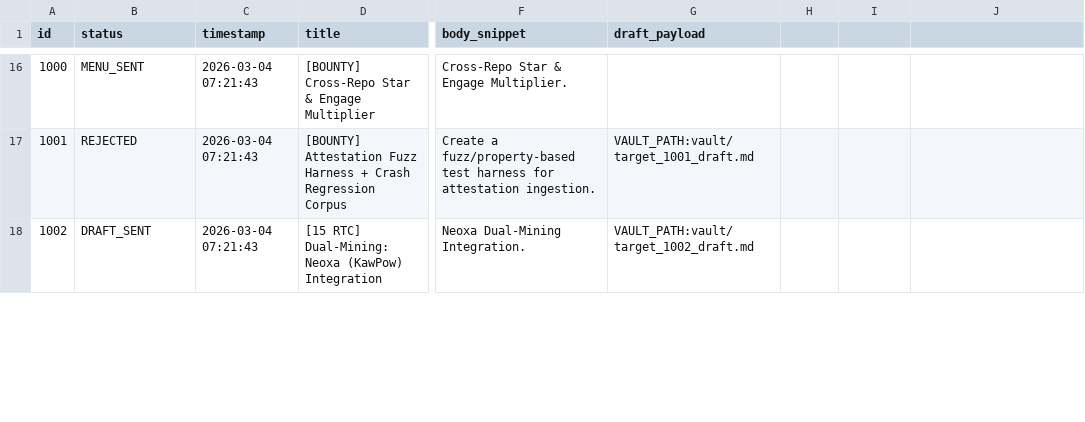
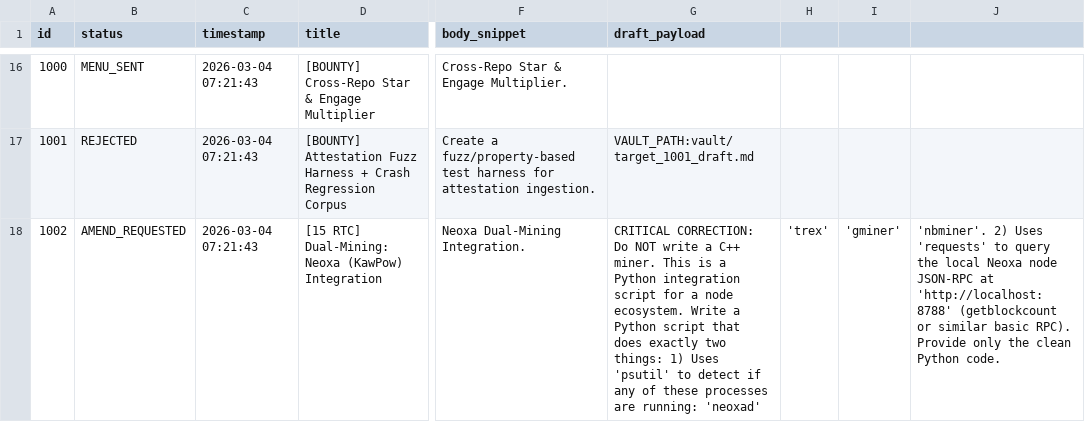
Before and after one commit to Bill0151/Sovereign-Skein, a CSV file: bounty_backlog.csv, drawn as a sheet; only a part is shown, gaps mark what is left out; the diff covers the shown part only; the diff names each change by its address in the sheet, - before the commit and + after, or states it on an @@ line.

Commit message:
Update bounty_backlog.csv

```diff
--- a/bounty_backlog.csv
+++ b/bounty_backlog.csv
-B18 (status): DRAFT_SENT
+B18 (status): AMEND_REQUESTED
-G18 (draft_payload): VAULT_PATH:vault/target_1002_draft.md
+G18 (draft_payload): CRITICAL CORRECTION: Do NOT write a C++ miner. This is a Python integration script for a node ecosystem. Write a Python script that does exactly two things: 1) Uses 'psutil' to detect if any of these processes are running: 'neoxad'
-H18: (empty)
+H18: 'trex'
-I18: (empty)
+I18: 'gminer'
-J18: (empty)
+J18: 'nbminer'. 2) Uses 'requests' to query the local Neoxa node JSON-RPC at 'http://localhost:8788' (getblockcount or similar basic RPC). Provide only the clean Python code.
```
Also changed, not shown: 2 edited cells elsewhere in this file.
